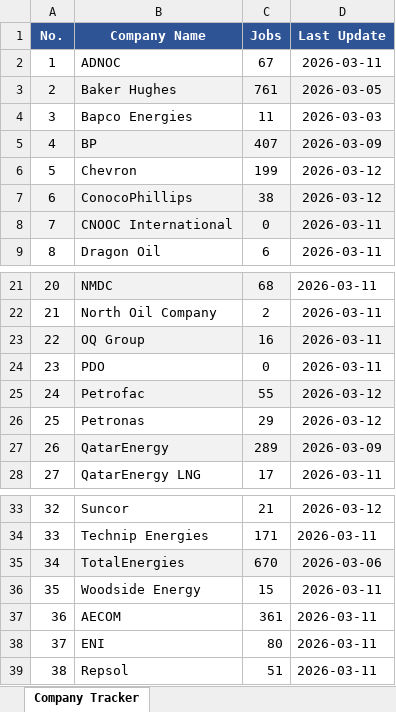
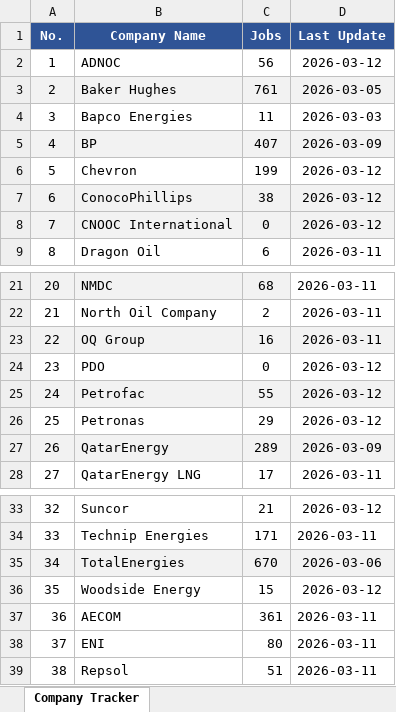
Before and after one commit to illeh69/KerjaAI-oil-gas-me, an Excel workbook: Company_Tracker.xlsx, sheet Company Tracker, drawn as a sheet; only a part is shown, gaps mark what is left out; values as stored, in another font and other column widths than the file's, no borders; the diff names each change by its address in the sheet, - before the commit and + after, or states it on an @@ line.

Commit message:
Re-scrape companies #17-#20: Woodside (15), ADNOC (56), CNOOC (0), PDO (0)
Updated job board to 7425 jobs across 35 companies and 123 countries.
ADNOC decreased from 67 to 56 jobs. CNOOC and PDO remain at 0 jobs.
Updated SCRAPING_GUIDE.md with working extraction methods.
Updated Company_Tracker.xlsx with latest counts and dates.

```diff
--- a/Company_Tracker.xlsx (sheet Company Tracker)
+++ b/Company_Tracker.xlsx (sheet Company Tracker)
-C2 (Jobs): 67
+C2 (Jobs): 56
-D2 (Last Update): 2026-03-11
+D2 (Last Update): 2026-03-12
-D8 (Last Update): 2026-03-11
+D8 (Last Update): 2026-03-12
-D24 (Last Update): 2026-03-11
+D24 (Last Update): 2026-03-12
-D36 (Last Update): 2026-03-11
+D36 (Last Update): 2026-03-12
```
Also changed, not shown: 5 other files.
